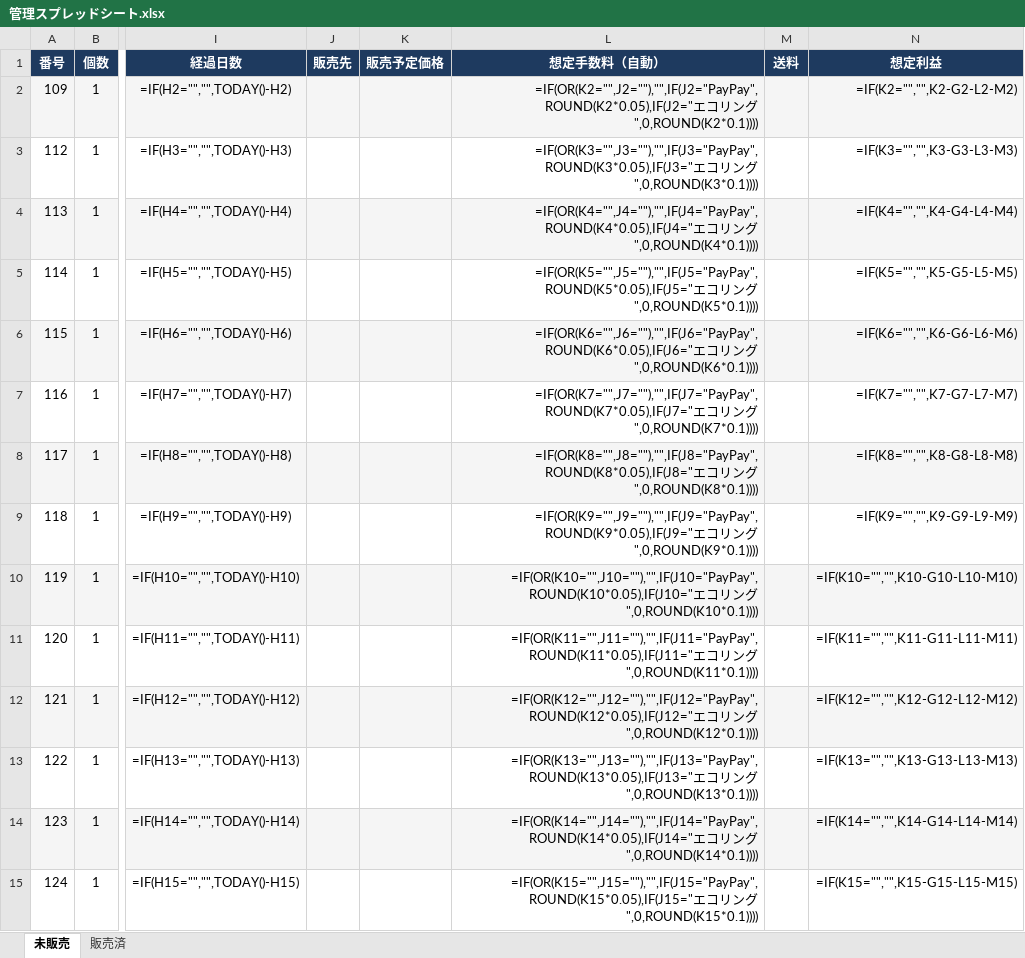
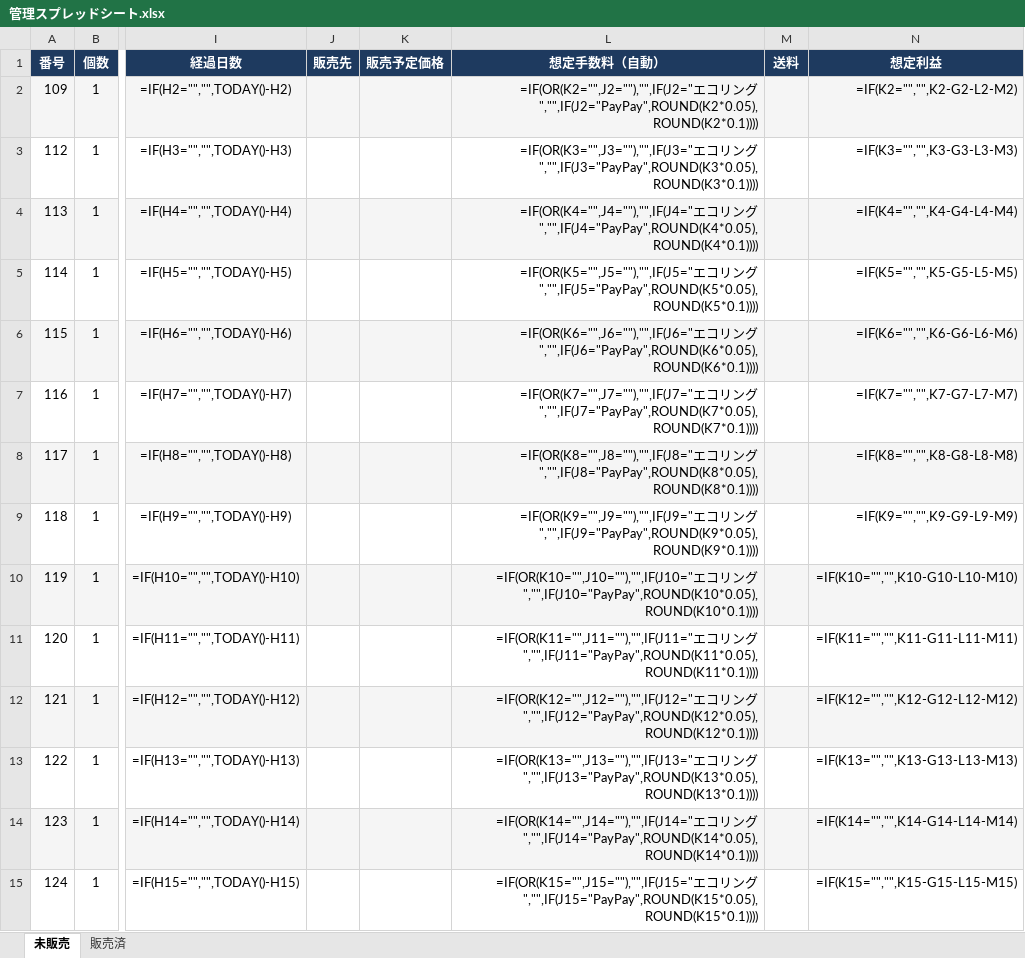
Before and after one commit to hairsalonjaya-bot/brand-dasboard, an Excel workbook: 管理スプレッドシート.xlsx, sheet 未販売, drawn as a sheet; only a part is shown, gaps mark what is left out; values as stored, in another font and other column widths than the file's, no borders; formulas without a stored value are shown as written; the diff covers the shown part only; the diff names each change by its address in the sheet, - before the commit and + after, or states it on an @@ line.

Commit message:
エコリングの手数料は手入力に変更

```diff
--- a/管理スプレッドシート.xlsx (sheet 未販売)
+++ b/管理スプレッドシート.xlsx (sheet 未販売)
-L2 (想定手数料（自動）): =IF(OR(K2="",J2=""),"",IF(J2="PayPay",ROUND(K2*0.05),IF(J2="エコリング",0,ROUND(K2*0.1))))
+L2 (想定手数料（自動）): =IF(OR(K2="",J2=""),"",IF(J2="エコリング","",IF(J2="PayPay",ROUND(K2*0.05),ROUND(K2*0.1))))
-L3 (想定手数料（自動）): =IF(OR(K3="",J3=""),"",IF(J3="PayPay",ROUND(K3*0.05),IF(J3="エコリング",0,ROUND(K3*0.1))))
+L3 (想定手数料（自動）): =IF(OR(K3="",J3=""),"",IF(J3="エコリング","",IF(J3="PayPay",ROUND(K3*0.05),ROUND(K3*0.1))))
-L4 (想定手数料（自動）): =IF(OR(K4="",J4=""),"",IF(J4="PayPay",ROUND(K4*0.05),IF(J4="エコリング",0,ROUND(K4*0.1))))
+L4 (想定手数料（自動）): =IF(OR(K4="",J4=""),"",IF(J4="エコリング","",IF(J4="PayPay",ROUND(K4*0.05),ROUND(K4*0.1))))
-L5 (想定手数料（自動）): =IF(OR(K5="",J5=""),"",IF(J5="PayPay",ROUND(K5*0.05),IF(J5="エコリング",0,ROUND(K5*0.1))))
+L5 (想定手数料（自動）): =IF(OR(K5="",J5=""),"",IF(J5="エコリング","",IF(J5="PayPay",ROUND(K5*0.05),ROUND(K5*0.1))))
-L6 (想定手数料（自動）): =IF(OR(K6="",J6=""),"",IF(J6="PayPay",ROUND(K6*0.05),IF(J6="エコリング",0,ROUND(K6*0.1))))
+L6 (想定手数料（自動）): =IF(OR(K6="",J6=""),"",IF(J6="エコリング","",IF(J6="PayPay",ROUND(K6*0.05),ROUND(K6*0.1))))
-L7 (想定手数料（自動）): =IF(OR(K7="",J7=""),"",IF(J7="PayPay",ROUND(K7*0.05),IF(J7="エコリング",0,ROUND(K7*0.1))))
+L7 (想定手数料（自動）): =IF(OR(K7="",J7=""),"",IF(J7="エコリング","",IF(J7="PayPay",ROUND(K7*0.05),ROUND(K7*0.1))))
-L8 (想定手数料（自動）): =IF(OR(K8="",J8=""),"",IF(J8="PayPay",ROUND(K8*0.05),IF(J8="エコリング",0,ROUND(K8*0.1))))
+L8 (想定手数料（自動）): =IF(OR(K8="",J8=""),"",IF(J8="エコリング","",IF(J8="PayPay",ROUND(K8*0.05),ROUND(K8*0.1))))
-L9 (想定手数料（自動）): =IF(OR(K9="",J9=""),"",IF(J9="PayPay",ROUND(K9*0.05),IF(J9="エコリング",0,ROUND(K9*0.1))))
+L9 (想定手数料（自動）): =IF(OR(K9="",J9=""),"",IF(J9="エコリング","",IF(J9="PayPay",ROUND(K9*0.05),ROUND(K9*0.1))))
-L10 (想定手数料（自動）): =IF(OR(K10="",J10=""),"",IF(J10="PayPay",ROUND(K10*0.05),IF(J10="エコリング",0,ROUND(K10*0.1))))
+L10 (想定手数料（自動）): =IF(OR(K10="",J10=""),"",IF(J10="エコリング","",IF(J10="PayPay",ROUND(K10*0.05),ROUND(K10*0.1))))
-L11 (想定手数料（自動）): =IF(OR(K11="",J11=""),"",IF(J11="PayPay",ROUND(K11*0.05),IF(J11="エコリング",0,ROUND(K11*0.1))))
+L11 (想定手数料（自動）): =IF(OR(K11="",J11=""),"",IF(J11="エコリング","",IF(J11="PayPay",ROUND(K11*0.05),ROUND(K11*0.1))))
-L12 (想定手数料（自動）): =IF(OR(K12="",J12=""),"",IF(J12="PayPay",ROUND(K12*0.05),IF(J12="エコリング",0,ROUND(K12*0.1))))
+L12 (想定手数料（自動）): =IF(OR(K12="",J12=""),"",IF(J12="エコリング","",IF(J12="PayPay",ROUND(K12*0.05),ROUND(K12*0.1))))
-L13 (想定手数料（自動）): =IF(OR(K13="",J13=""),"",IF(J13="PayPay",ROUND(K13*0.05),IF(J13="エコリング",0,ROUND(K13*0.1))))
+L13 (想定手数料（自動）): =IF(OR(K13="",J13=""),"",IF(J13="エコリング","",IF(J13="PayPay",ROUND(K13*0.05),ROUND(K13*0.1))))
-L14 (想定手数料（自動）): =IF(OR(K14="",J14=""),"",IF(J14="PayPay",ROUND(K14*0.05),IF(J14="エコリング",0,ROUND(K14*0.1))))
+L14 (想定手数料（自動）): =IF(OR(K14="",J14=""),"",IF(J14="エコリング","",IF(J14="PayPay",ROUND(K14*0.05),ROUND(K14*0.1))))
-L15 (想定手数料（自動）): =IF(OR(K15="",J15=""),"",IF(J15="PayPay",ROUND(K15*0.05),IF(J15="エコリング",0,ROUND(K15*0.1))))
+L15 (想定手数料（自動）): =IF(OR(K15="",J15=""),"",IF(J15="エコリング","",IF(J15="PayPay",ROUND(K15*0.05),ROUND(K15*0.1))))
```
Also changed, not shown: 86 edited cells elsewhere in this sheet, 1 other file.
